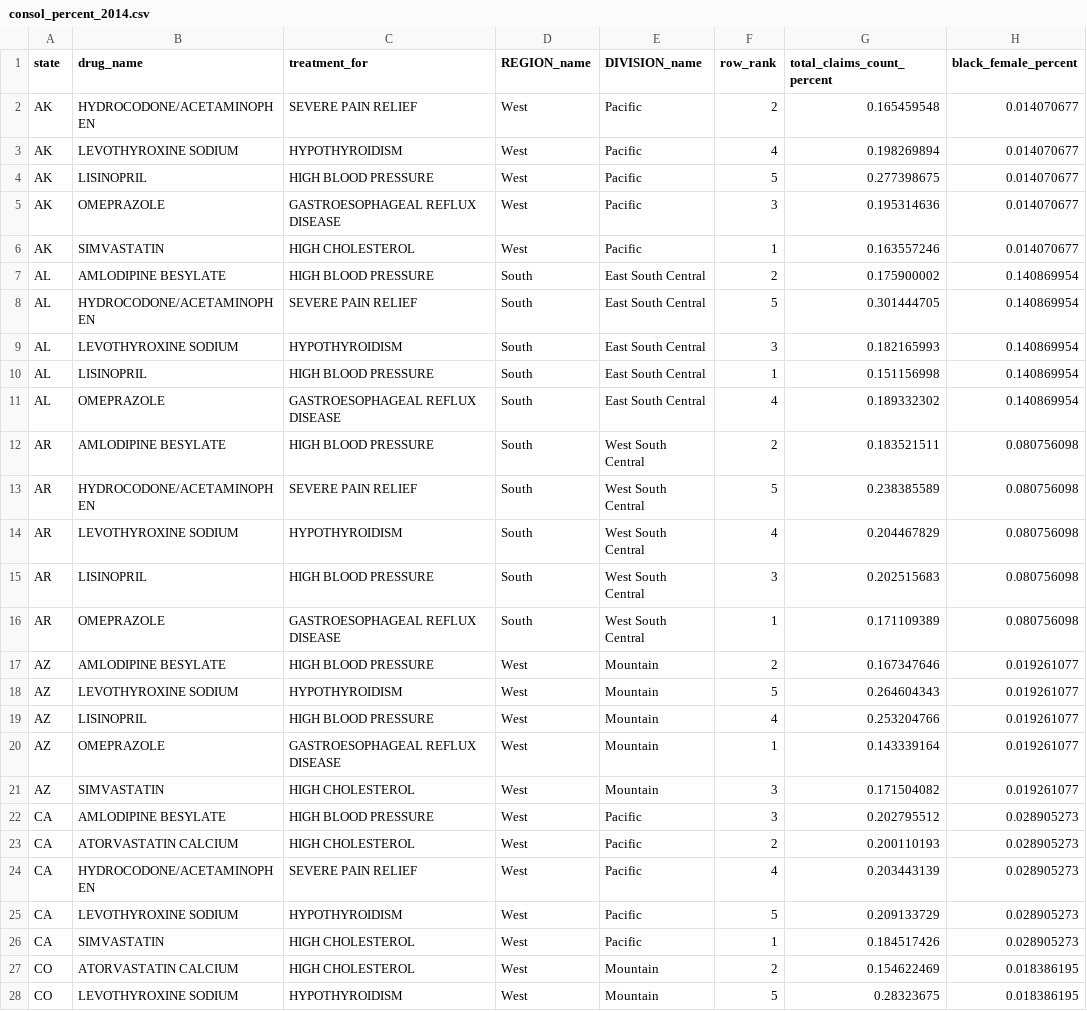
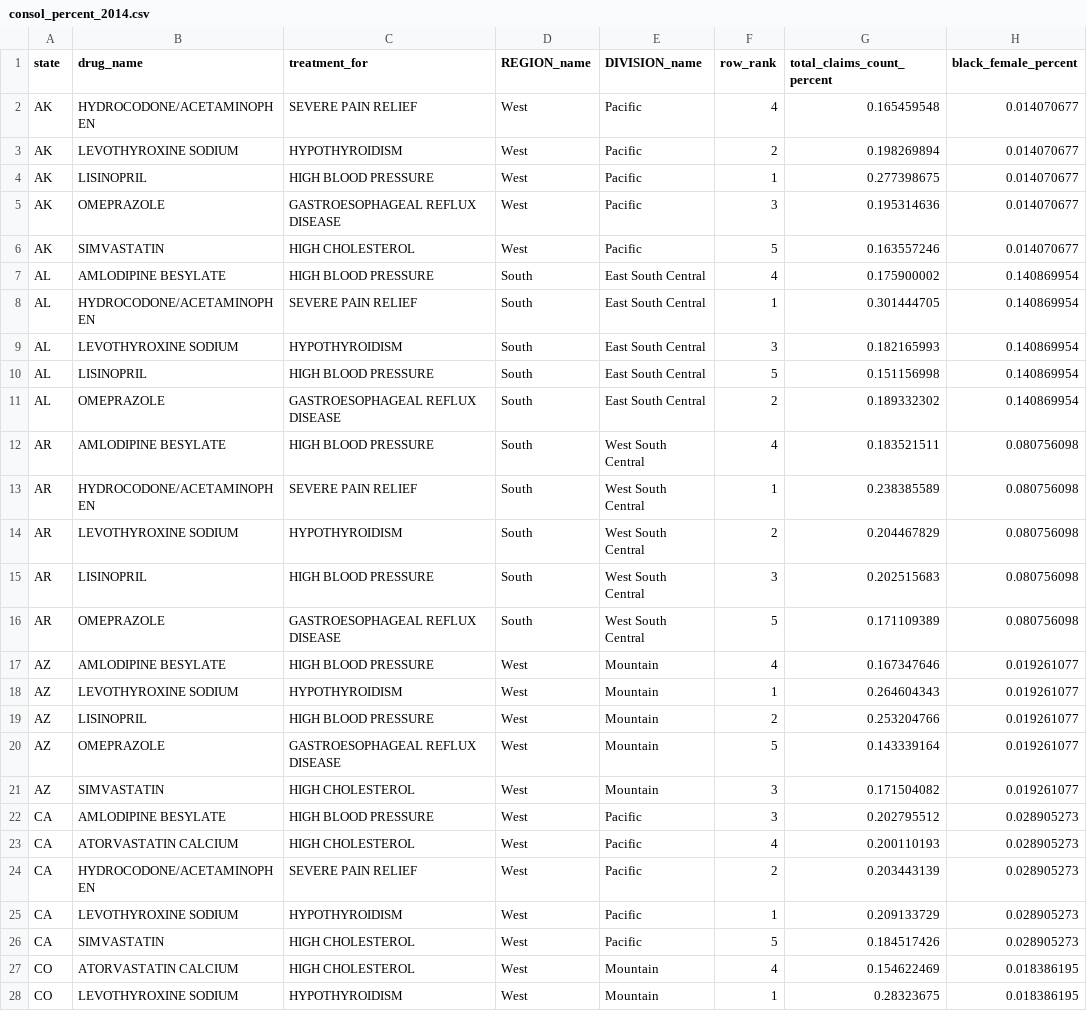
Before and after one commit to Prvargas/Where_Are_The_Drugs, a CSV file: import_tables/consol_percent_2014.csv, drawn as a sheet; only a part is shown; the diff covers the shown part only; the diff names each change by its address in the sheet, - before the commit and + after, or states it on an @@ line.

```diff
--- a/import_tables/consol_percent_2014.csv
+++ b/import_tables/consol_percent_2014.csv
-F2 (row_rank): 2
+F2 (row_rank): 4
-F3 (row_rank): 4
+F3 (row_rank): 2
-F4 (row_rank): 5
+F4 (row_rank): 1
-F6 (row_rank): 1
+F6 (row_rank): 5
-F7 (row_rank): 2
+F7 (row_rank): 4
-F8 (row_rank): 5
+F8 (row_rank): 1
-F10 (row_rank): 1
+F10 (row_rank): 5
-F11 (row_rank): 4
+F11 (row_rank): 2
-F12 (row_rank): 2
+F12 (row_rank): 4
-F13 (row_rank): 5
+F13 (row_rank): 1
-F14 (row_rank): 4
+F14 (row_rank): 2
-F16 (row_rank): 1
+F16 (row_rank): 5
-F17 (row_rank): 2
+F17 (row_rank): 4
-F18 (row_rank): 5
+F18 (row_rank): 1
-F19 (row_rank): 4
+F19 (row_rank): 2
-F20 (row_rank): 1
+F20 (row_rank): 5
-F23 (row_rank): 2
+F23 (row_rank): 4
-F24 (row_rank): 4
+F24 (row_rank): 2
-F25 (row_rank): 5
+F25 (row_rank): 1
-F26 (row_rank): 1
+F26 (row_rank): 5
-F27 (row_rank): 2
+F27 (row_rank): 4
-F28 (row_rank): 5
+F28 (row_rank): 1
```
Also changed, not shown: 178 edited cells elsewhere in this file, import_tables/consol_totals_2014.csv, 11 other files.
